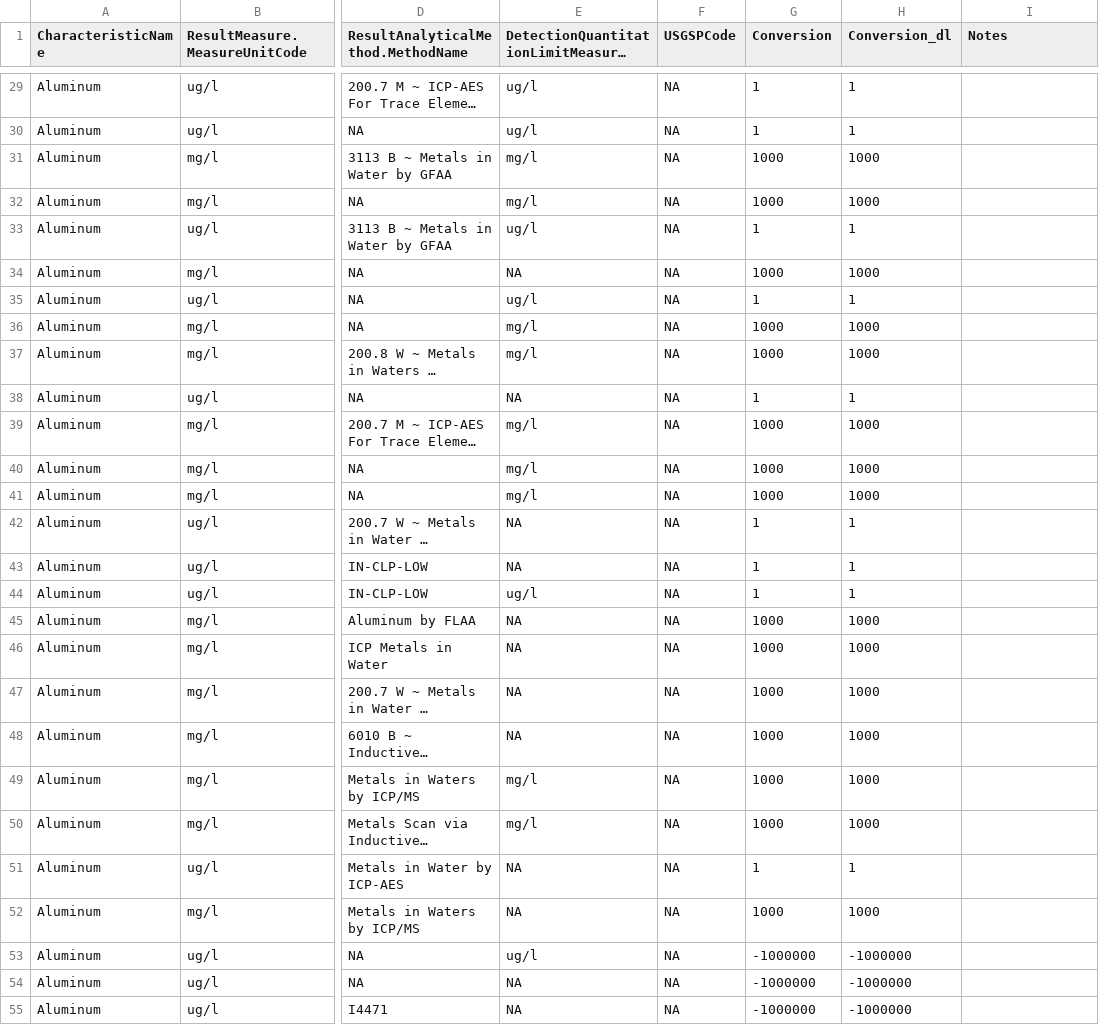
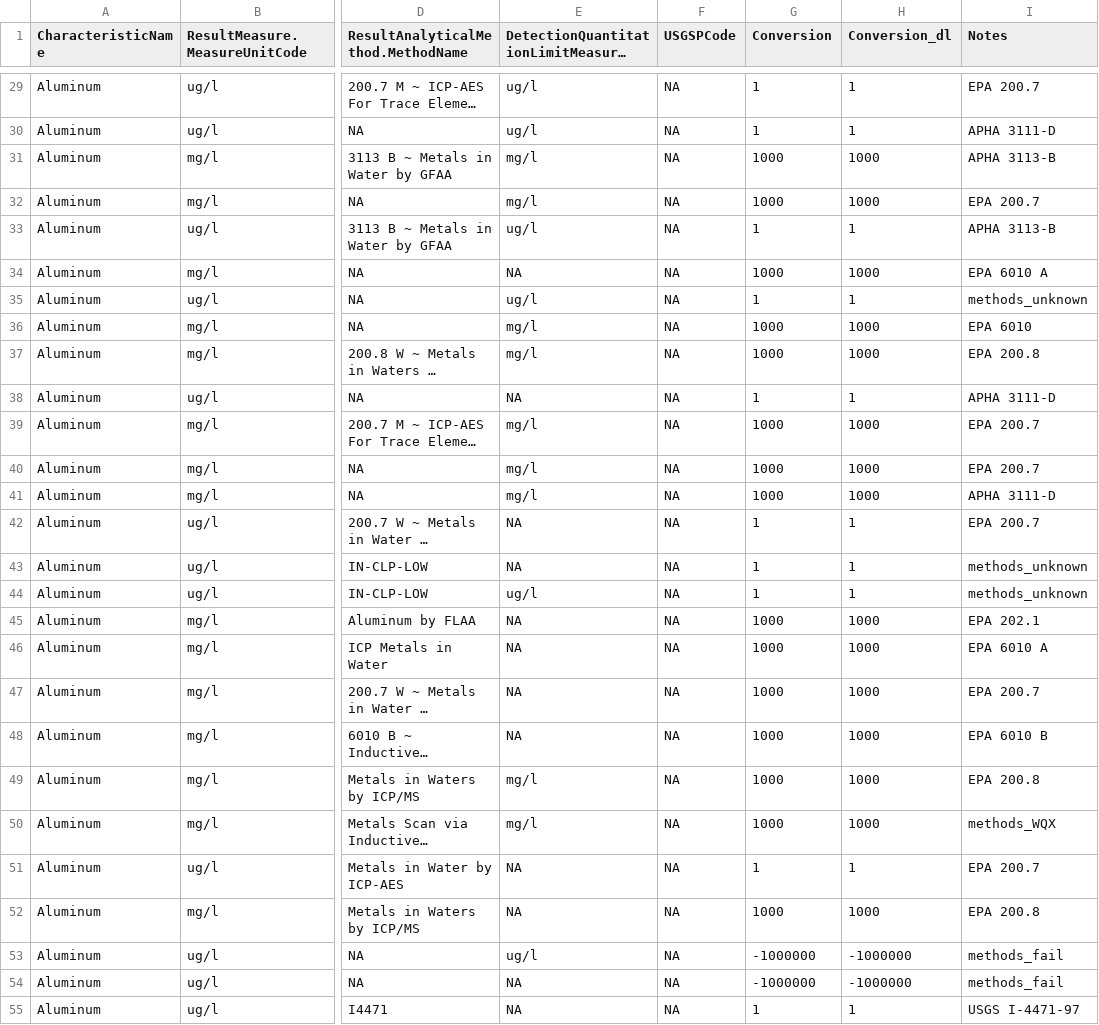
Before and after one commit to cont-limno/lagos_database, a CSV file: conversion_files/tAl_Methods_Conversion.csv, drawn as a sheet; only a part is shown, gaps mark what is left out; long unchanged cells end in …; the diff covers the shown part only; the diff names each change by its address in the sheet, - before the commit and + after, or states it on an @@ line.

Commit message:
Update tAl_Methods_Conversion.csv
Tidied notes and conversions

```diff
--- a/conversion_files/tAl_Methods_Conversion.csv
+++ b/conversion_files/tAl_Methods_Conversion.csv
-I29 (Notes): (empty)
+I29 (Notes): EPA 200.7
-I30 (Notes): (empty)
+I30 (Notes): APHA 3111-D
-I31 (Notes): (empty)
+I31 (Notes): APHA 3113-B
-I32 (Notes): (empty)
+I32 (Notes): EPA 200.7
-I33 (Notes): (empty)
+I33 (Notes): APHA 3113-B
-I34 (Notes): (empty)
+I34 (Notes): EPA 6010 A
-I35 (Notes): (empty)
+I35 (Notes): methods_unknown
-I36 (Notes): (empty)
+I36 (Notes): EPA 6010
-I37 (Notes): (empty)
+I37 (Notes): EPA 200.8
-I38 (Notes): (empty)
+I38 (Notes): APHA 3111-D
-I39:I40 (Notes): (empty)
+I39:I40 (Notes): EPA 200.7
-I41 (Notes): (empty)
+I41 (Notes): APHA 3111-D
-I42 (Notes): (empty)
+I42 (Notes): EPA 200.7
-I43:I44 (Notes): (empty)
+I43:I44 (Notes): methods_unknown
-I45 (Notes): (empty)
+I45 (Notes): EPA 202.1
-I46 (Notes): (empty)
+I46 (Notes): EPA 6010 A
-I47 (Notes): (empty)
+I47 (Notes): EPA 200.7
-I48 (Notes): (empty)
+I48 (Notes): EPA 6010 B
-I49 (Notes): (empty)
+I49 (Notes): EPA 200.8
-I50 (Notes): (empty)
+I50 (Notes): methods_WQX
-I51 (Notes): (empty)
+I51 (Notes): EPA 200.7
-I52 (Notes): (empty)
+I52 (Notes): EPA 200.8
-I53:I54 (Notes): (empty)
+I53:I54 (Notes): methods_fail
-G55 (Conversion): -1000000
+G55 (Conversion): 1
-H55 (Conversion_dl): -1000000
+H55 (Conversion_dl): 1
-I55 (Notes): (empty)
+I55 (Notes): USGS I-4471-97
```
Also changed, not shown: 66 edited cells elsewhere in this file.
